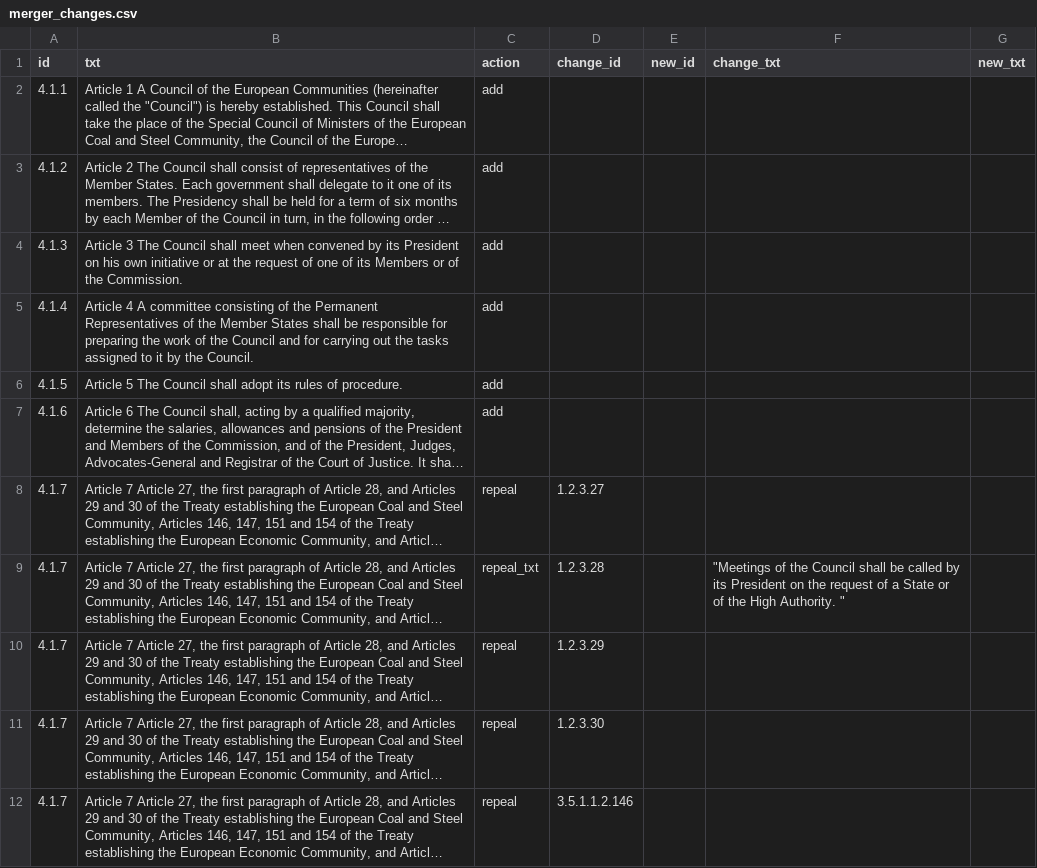
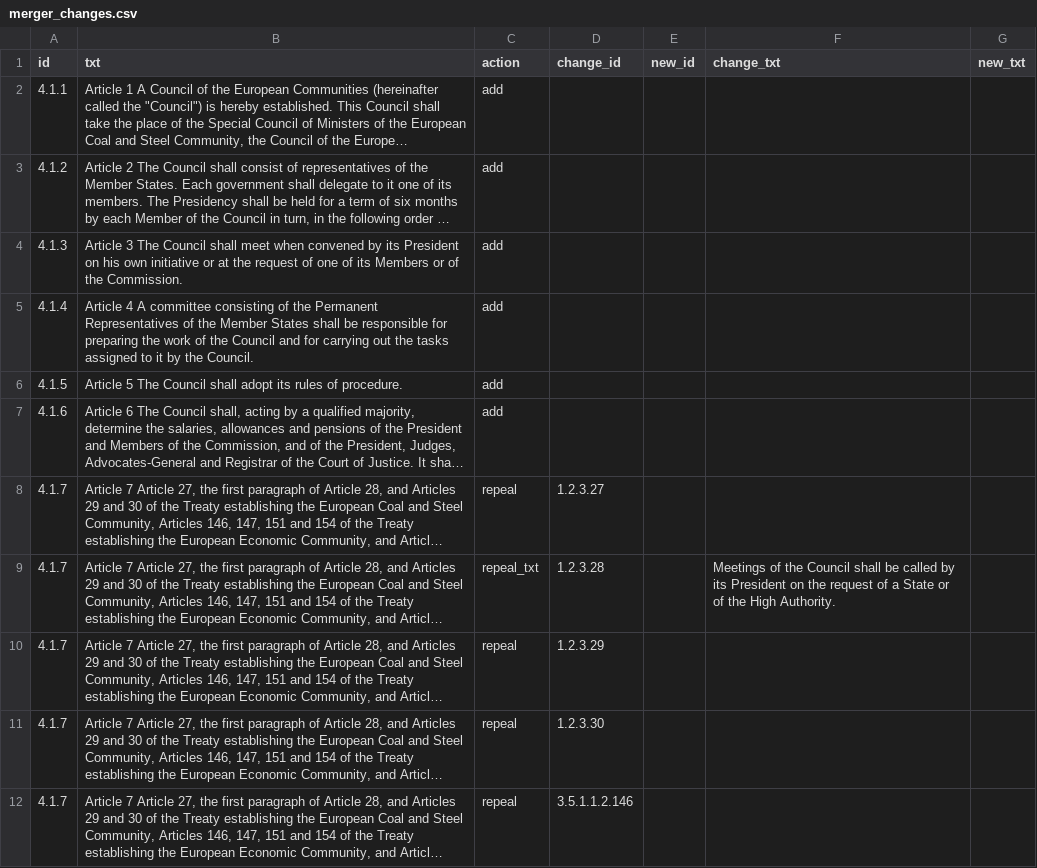
Before and after one commit to jkortner/eulaw, a CSV file: tables/merger_changes.csv, drawn as a sheet; only a part is shown; long unchanged cells end in …; the diff names each change by its address in the sheet, - before the commit and + after, or states it on an @@ line.

Commit message:
merger error

```diff
--- a/tables/merger_changes.csv
+++ b/tables/merger_changes.csv
-F9 (change_txt): "Meetings of the Council shall be called by its President on the request of a State or of the High Authority. "
+F9 (change_txt): Meetings of the Council shall be called by its President on the request of a State or of the High Authority.
```
